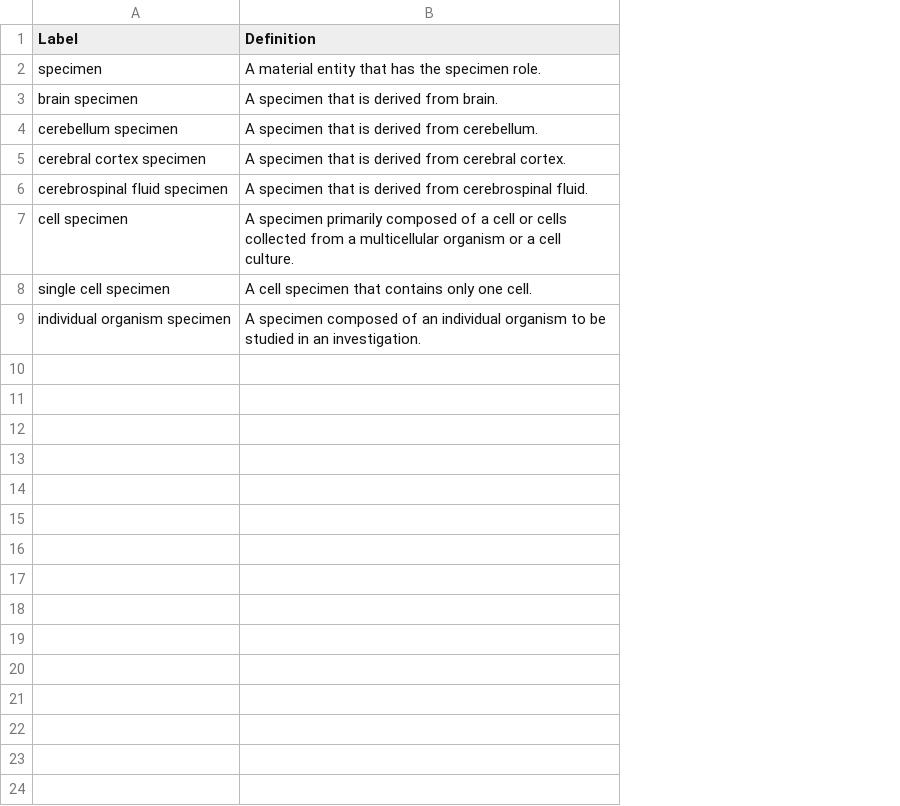
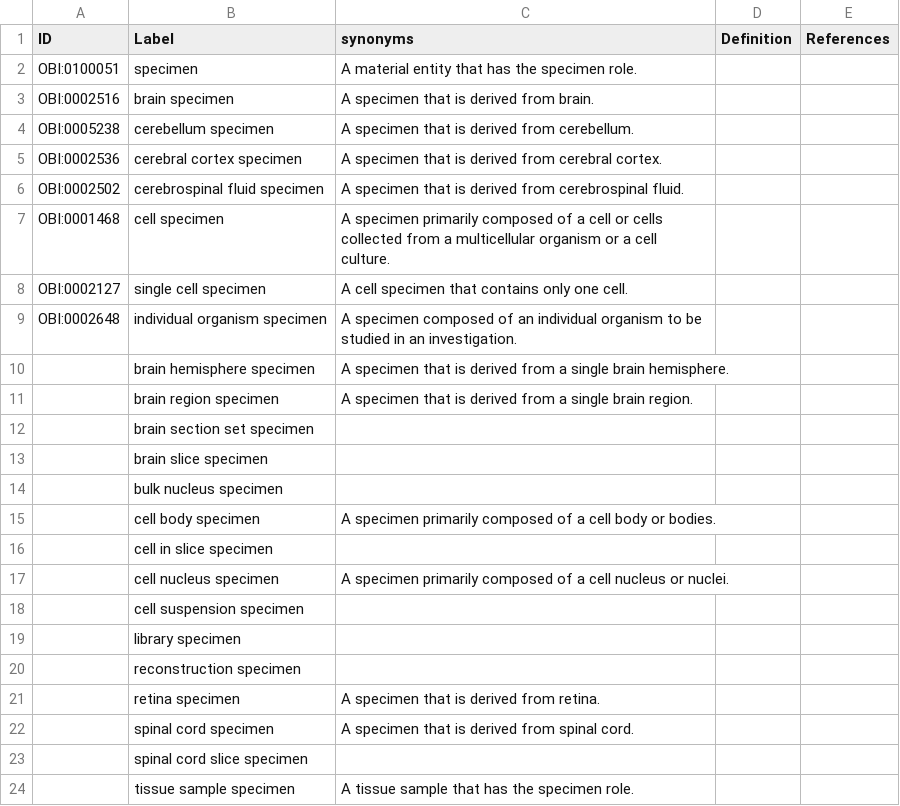
Before and after one commit to patrick-lloyd-ray/controlled-vocabularies.github.io, a CSV file: specimens_table.csv, drawn as a sheet; addresses are those after the commit; the diff names each change by its address in the sheet, - before the commit and + after, or states it on an @@ line.

```diff
--- a/specimens_table.csv
+++ b/specimens_table.csv
+column A (ID), rows 2-9: OBI:0100051 | OBI:0002516 | OBI:0005238 | OBI:0002536 | OBI:0002502 | OBI:0001468 | OBI:0002127 | OBI:0002648
+column D (Definition), empty
+column E (References), empty
-C1: Definition
+C1: synonyms
+row 10:  | brain hemisphere specimen | A specimen that is derived from a single brain hemisphere.
+row 11:  | brain region specimen | A specimen that is derived from a single brain region.
+row 12:  | brain section set specimen
+row 13:  | brain slice specimen
+row 14:  | bulk nucleus specimen
+row 15:  | cell body specimen | A specimen primarily composed of a cell body or bodies.
+row 16:  | cell in slice specimen
+row 17:  | cell nucleus specimen | A specimen primarily composed of a cell nucleus or nuclei.
+row 18:  | cell suspension specimen
+row 19:  | library specimen
+row 20:  | reconstruction specimen
+row 21:  | retina specimen | A specimen that is derived from retina.
+row 22:  | spinal cord specimen | A specimen that is derived from spinal cord.
+row 23:  | spinal cord slice specimen
+row 24:  | tissue sample specimen | A tissue sample that has the specimen role.
```
Also changed, not shown: techniques_table.csv, 3 other files.
